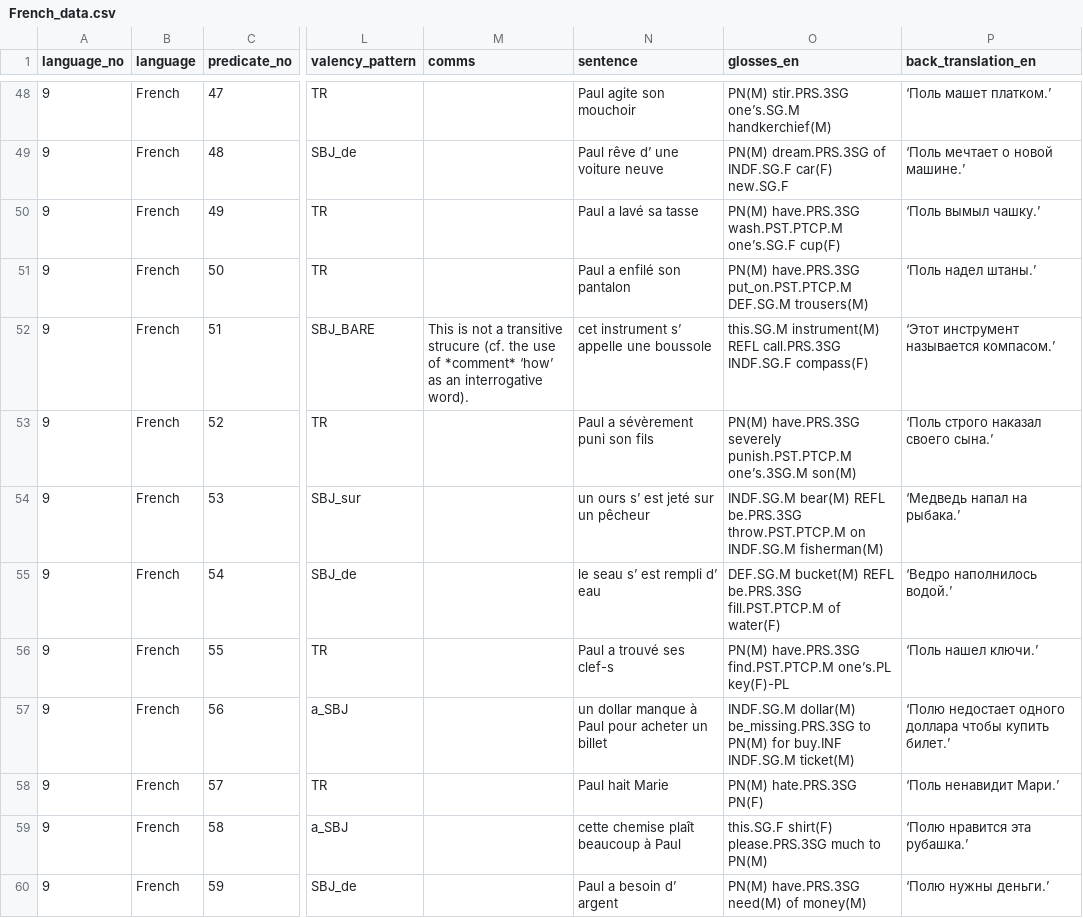
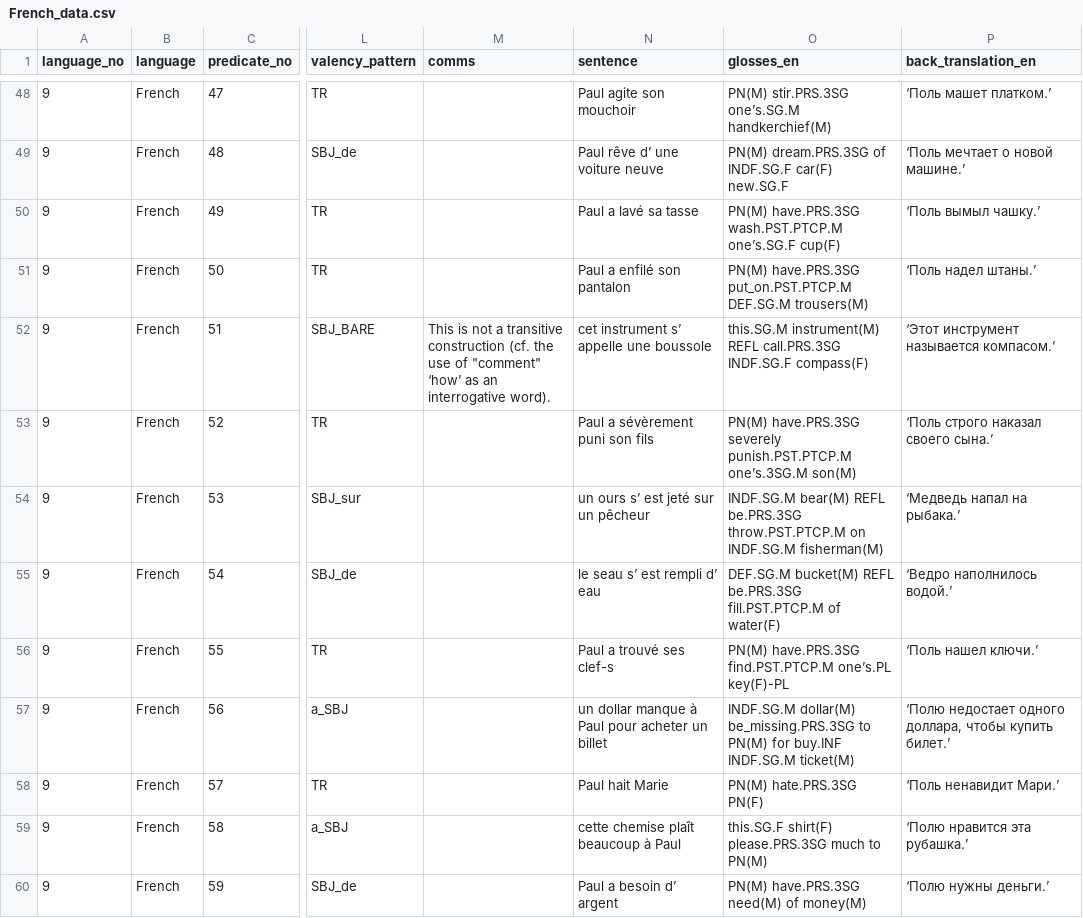
Before and after one commit to macleginn/bivaltyp, a CSV file: data/langtables/French_data.csv, drawn as a sheet; only a part is shown, gaps mark what is left out; the diff covers the shown part only; the diff names each change by its address in the sheet, - before the commit and + after, or states it on an @@ line.

Commit message:
Add files via upload

```diff
--- a/data/langtables/French_data.csv
+++ b/data/langtables/French_data.csv
-M52 (comms): …a transitive strucure (cf. the use of *comment* ‘how’ as…
+M52 (comms): …a transitive construction (cf. the use of "comment" ‘how’ as…
-P57 (back_translation_en): …недостает одного доллара чтобы купить…
+P57 (back_translation_en): …недостает одного доллара, чтобы купить…
```
Also changed, not shown: 10 edited cells elsewhere in this file.
